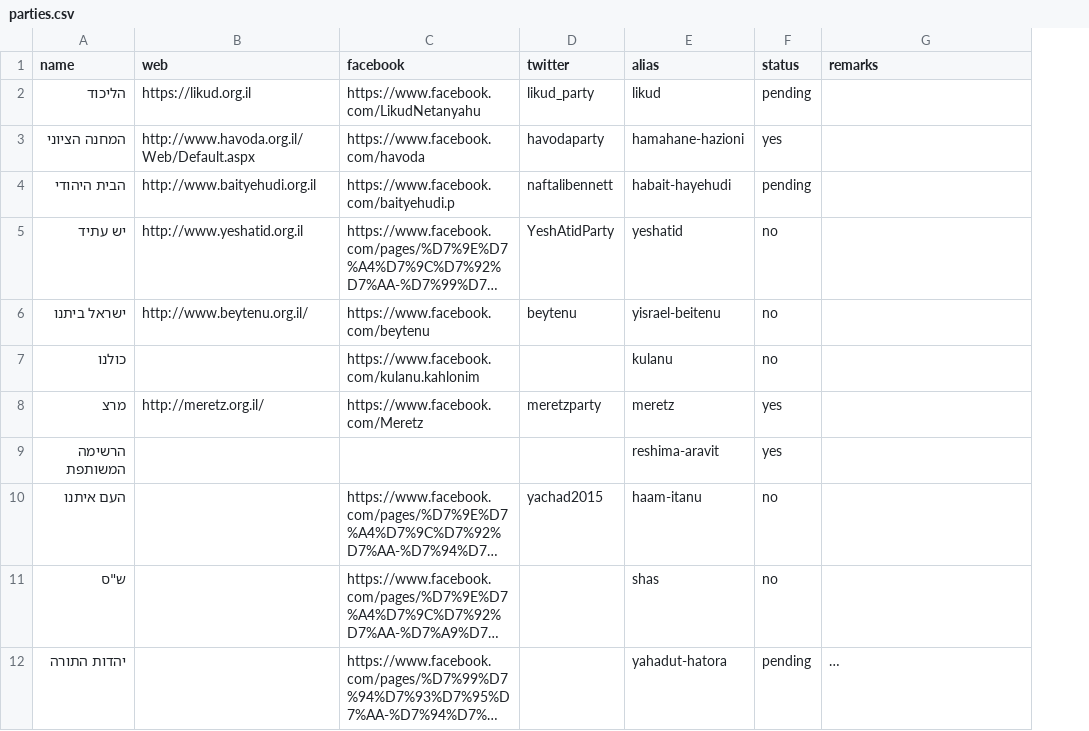
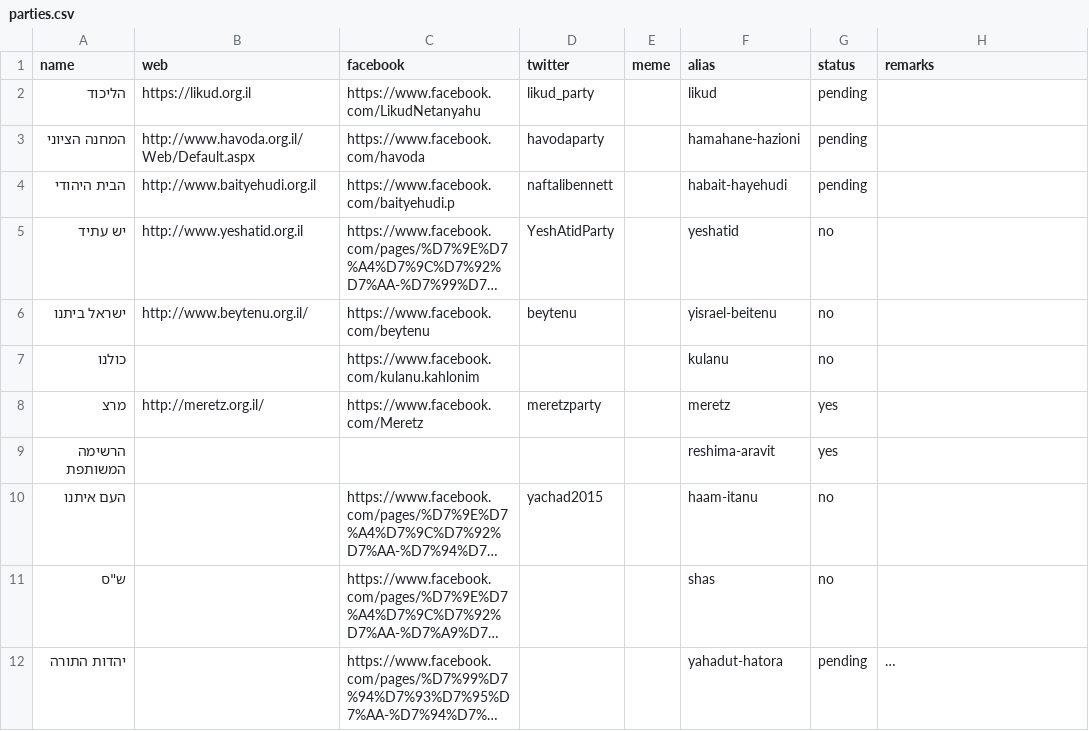
Before and after one commit to no2bio/elections2015, a CSV file: _data/parties.csv, drawn as a sheet; long unchanged cells end in …; addresses are those after the commit; the diff names each change by its address in the sheet, - before the commit and + after, or states it on an @@ line.

```diff
--- a/_data/parties.csv
+++ b/_data/parties.csv
+column E (meme), empty
-G3 (status): yes
+G3 (status): pending
```
Also changed, not shown: _data/mks.csv.
